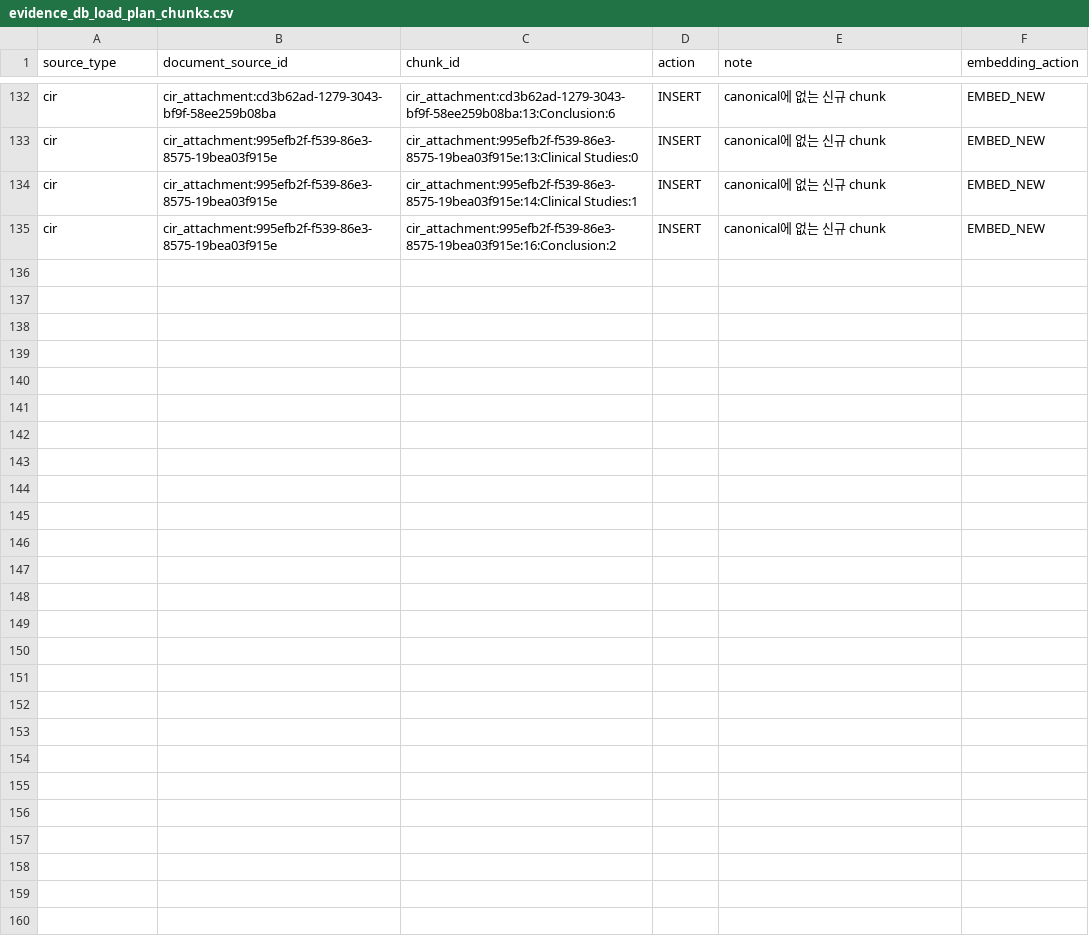
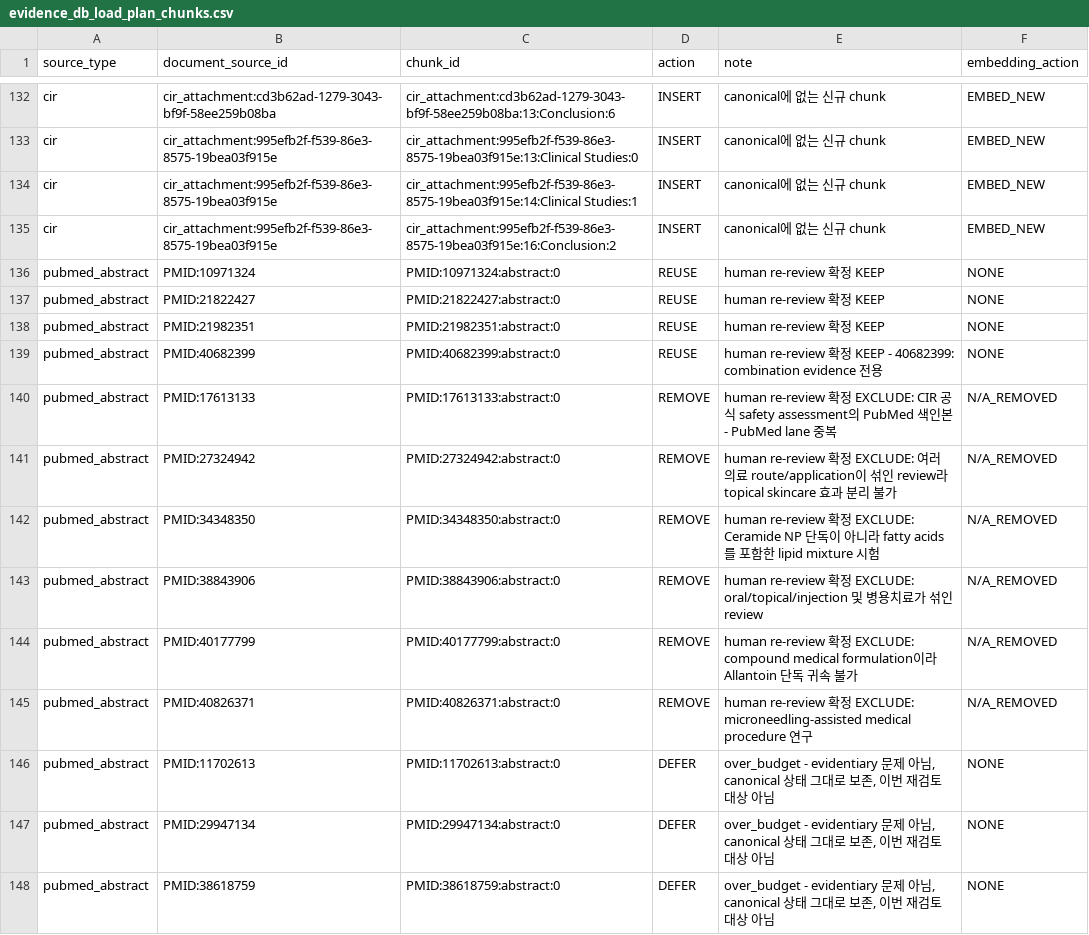
Before and after one commit to gawonm/skincare, a CSV file: data/outputs/evidence_coverage/evidence_db_load_plan_chunks.csv, drawn as a sheet; only a part is shown, gaps mark what is left out; the diff names each change by its address in the sheet, - before the commit and + after, or states it on an @@ line.

```diff
--- a/data/outputs/evidence_coverage/evidence_db_load_plan_chunks.csv
+++ b/data/outputs/evidence_coverage/evidence_db_load_plan_chunks.csv
+row 136: pubmed_abstract | PMID:10971324 | PMID:10971324:abstract:0 | REUSE | human re-review 확정 KEEP | NONE
+row 137: pubmed_abstract | PMID:21822427 | PMID:21822427:abstract:0 | REUSE | human re-review 확정 KEEP | NONE
+row 138: pubmed_abstract | PMID:21982351 | PMID:21982351:abstract:0 | REUSE | human re-review 확정 KEEP | NONE
+row 139: pubmed_abstract | PMID:40682399 | PMID:40682399:abstract:0 | REUSE | human re-review 확정 KEEP - 40682399: combination evidence 전용 | NONE
+row 140: pubmed_abstract | PMID:17613133 | PMID:17613133:abstract:0 | REMOVE | human re-review 확정 EXCLUDE: CIR 공식 safety assessment의 PubMed 색인본 - PubMed lane 중복 | N/A_REMOVED
+row 141: pubmed_abstract | PMID:27324942 | PMID:27324942:abstract:0 | REMOVE | human re-review 확정 EXCLUDE: 여러 의료 route/application이 섞인 review라 topical skincare 효과 분리 불가 | N/A_REMOVED
+row 142: pubmed_abstract | PMID:34348350 | PMID:34348350:abstract:0 | REMOVE | human re-review 확정 EXCLUDE: Ceramide NP 단독이 아니라 fatty acids를 포함한 lipid mixture 시험 | N/A_REMOVED
+row 143: pubmed_abstract | PMID:38843906 | PMID:38843906:abstract:0 | REMOVE | human re-review 확정 EXCLUDE: oral/topical/injection 및 병용치료가 섞인 review | N/A_REMOVED
+row 144: pubmed_abstract | PMID:40177799 | PMID:40177799:abstract:0 | REMOVE | human re-review 확정 EXCLUDE: compound medical formulation이라 Allantoin 단독 귀속 불가 | N/A_REMOVED
+row 145: pubmed_abstract | PMID:40826371 | PMID:40826371:abstract:0 | REMOVE | human re-review 확정 EXCLUDE: microneedling-assisted medical procedure 연구 | N/A_REMOVED
+row 146: pubmed_abstract | PMID:11702613 | PMID:11702613:abstract:0 | DEFER | over_budget - evidentiary 문제 아님, canonical 상태 그대로 보존, 이번 재검토 대상 아님 | NONE
+row 147: pubmed_abstract | PMID:29947134 | PMID:29947134:abstract:0 | DEFER | over_budget - evidentiary 문제 아님, canonical 상태 그대로 보존, 이번 재검토 대상 아님 | NONE
+row 148: pubmed_abstract | PMID:38618759 | PMID:38618759:abstract:0 | DEFER | over_budget - evidentiary 문제 아님, canonical 상태 그대로 보존, 이번 재검토 대상 아님 | NONE
```
Also changed, not shown: data/outputs/evidence_coverage/evidence_db_load_plan_documents.csv, data/outputs/evidence_coverage/evidence_db_load_plan_links.csv, 3 other files.
